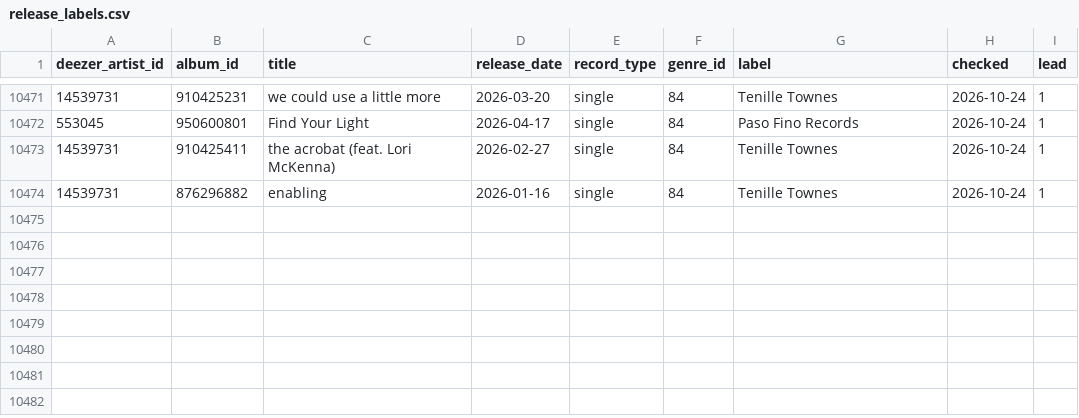
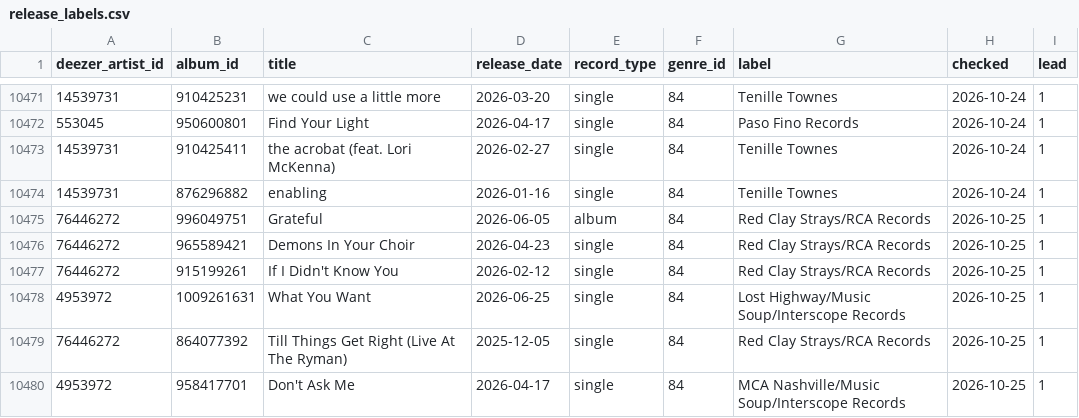
Before and after one commit to sverigeleague/Music, a CSV file: data/release_labels.csv, drawn as a sheet; only a part is shown, gaps mark what is left out; the diff names each change by its address in the sheet, - before the commit and + after, or states it on an @@ line.

```diff
--- a/data/release_labels.csv
+++ b/data/release_labels.csv
+row 10475: 76446272 | 996049751 | Grateful | 2026-06-05 | album | 84 | Red Clay Strays/RCA Records | 2026-10-25 | 1
+row 10476: 76446272 | 965589421 | Demons In Your Choir | 2026-04-23 | single | 84 | Red Clay Strays/RCA Records | 2026-10-25 | 1
+row 10477: 76446272 | 915199261 | If I Didn't Know You | 2026-02-12 | single | 84 | Red Clay Strays/RCA Records | 2026-10-25 | 1
+row 10478: 4953972 | 1009261631 | What You Want | 2026-06-25 | single | 84 | Lost Highway/Music Soup/Interscope Records | 2026-10-25 | 1
+row 10479: 76446272 | 864077392 | Till Things Get Right (Live At The Ryman) | 2025-12-05 | single | 84 | Red Clay Strays/RCA Records | 2026-10-25 | 1
+row 10480: 4953972 | 958417701 | Don't Ask Me | 2026-04-17 | single | 84 | MCA Nashville/Music Soup/Interscope Records | 2026-10-25 | 1
```
Also changed, not shown: 1 other file.
